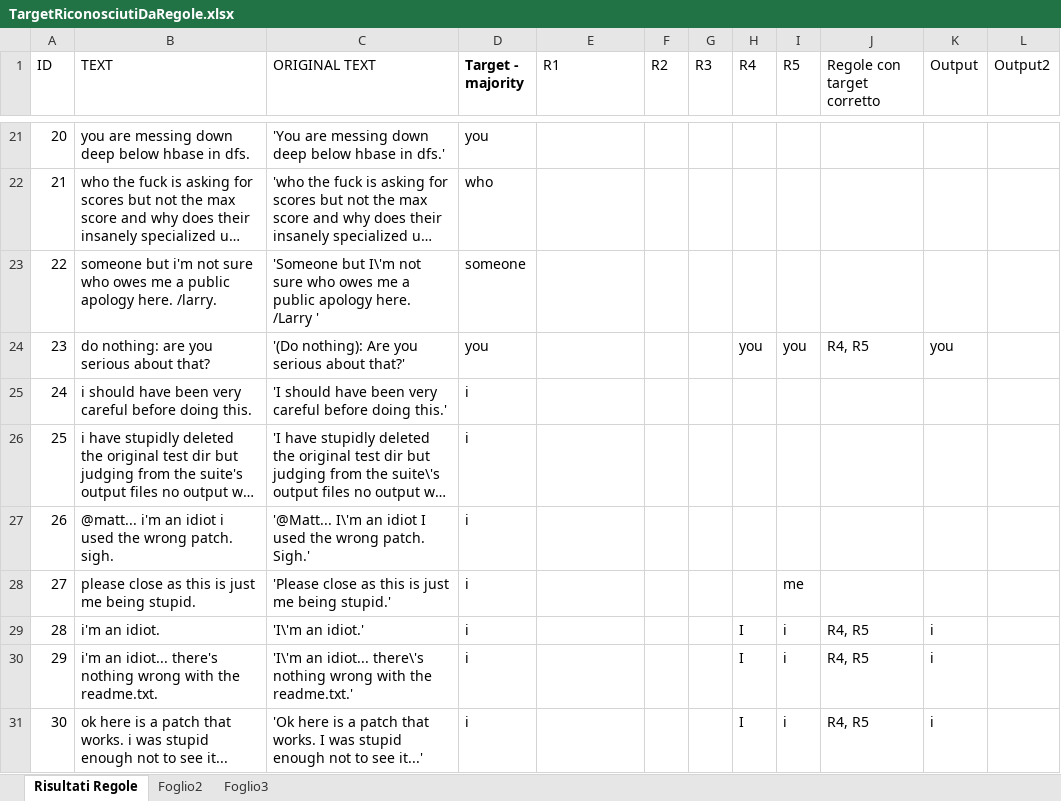
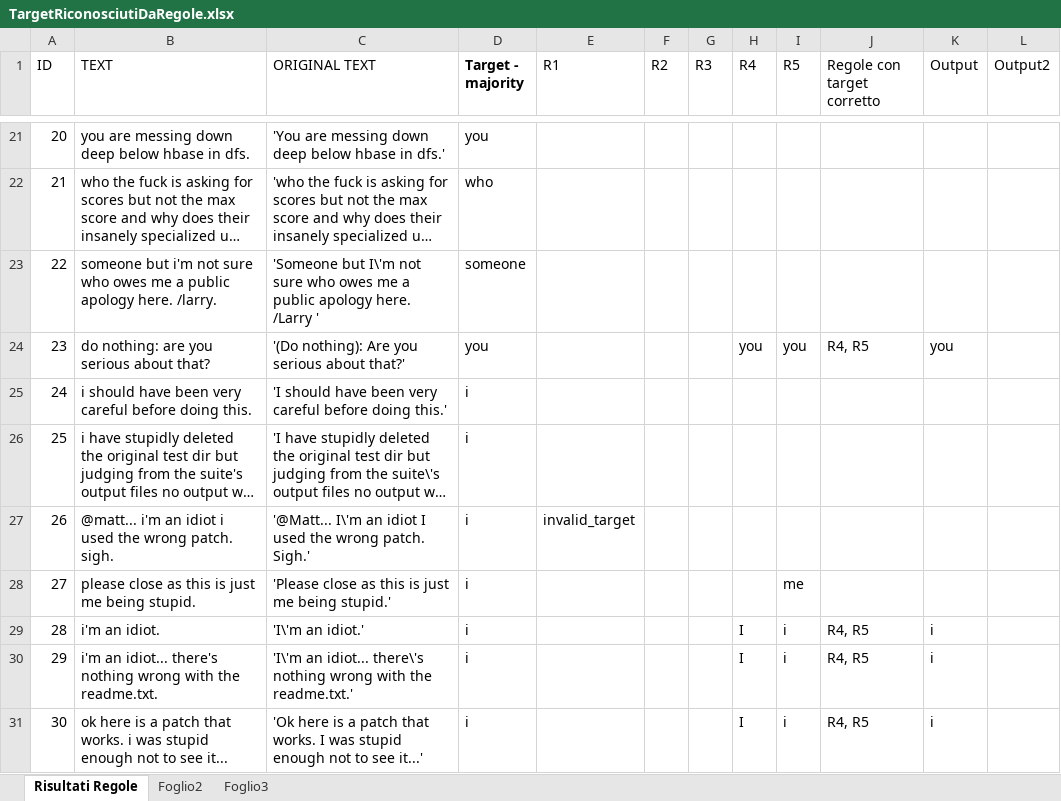
Before and after one commit to giulianaspinelli/anger_target, an Excel workbook: emotionTargetDetection/risultatiRegoleUnificati/TargetRiconosciutiDaRegole.xlsx, sheet Risultati Regole, drawn as a sheet; only a part is shown, gaps mark what is left out; long unchanged cells end in …; values as stored, in another font and other column widths than the file's, no borders; the diff covers the shown part only; the diff names each change by its address in the sheet, - before the commit and + after, or states it on an @@ line.

```diff
--- a/emotionTargetDetection/risultatiRegoleUnificati/TargetRiconosciutiDaRegole.xlsx (sheet Risultati Regole)
+++ b/emotionTargetDetection/risultatiRegoleUnificati/TargetRiconosciutiDaRegole.xlsx (sheet Risultati Regole)
-E27 (R1): (empty)
+E27 (R1): invalid_target
```
Also changed, not shown: 11 edited cells elsewhere in this sheet, emotionTargetDetection/risultatiRegoleUnificati/TargetRiconosciutiDaRegole_preprocessed.xlsx, 18 other files.
